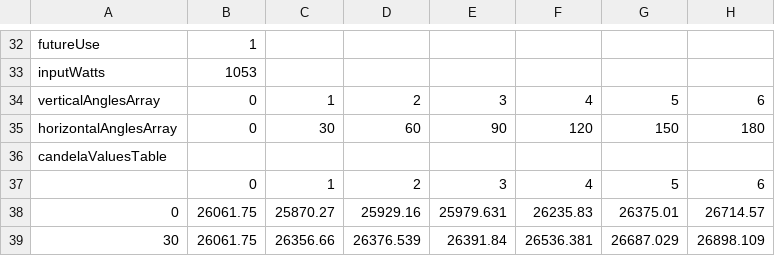
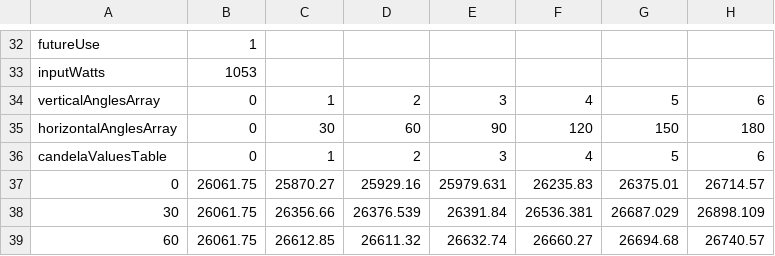
Before and after one commit to kalamazpi/iesReader, a CSV file: GLH-test_tilt.csv, drawn as a sheet; only a part is shown, gaps mark what is left out; the shorter side is filled out with more unchanged rows; removed rows and columns are numbered as before the commit, all else as after; rows hold the shown columns only; the diff names each change by its address in the sheet, - before the commit and + after, or states it on an @@ line.

Commit message:
Changed location of 'candelaValues' incidator in CSV file write.

```diff
--- a/GLH-test_tilt.csv
+++ b/GLH-test_tilt.csv
-row 36: candelaValuesTable
-A36: (empty)
+A36: candelaValuesTable
```
Also changed, not shown: 3 other files.
